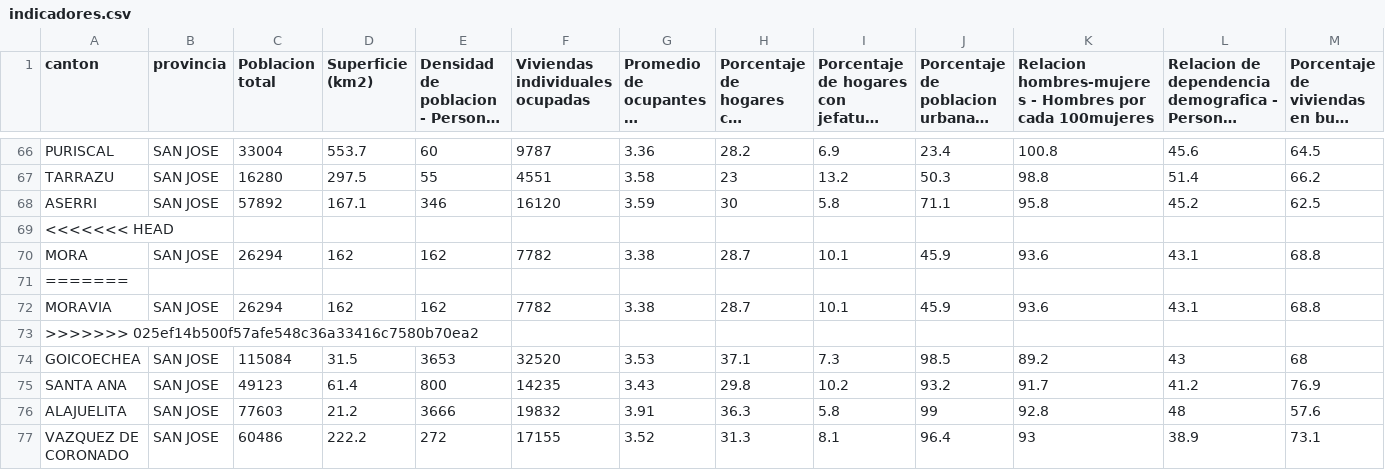
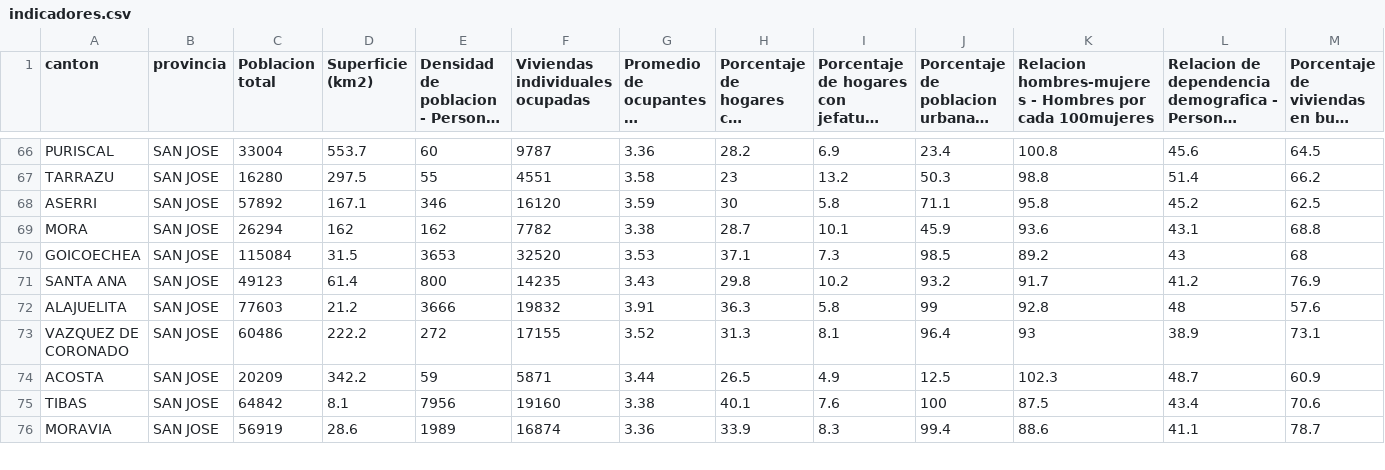
Before and after one commit to bdinarte/SimuladorVotantes, a CSV file: tec/ic/ia/pc1/archivos/indicadores.csv, drawn as a sheet; only a part is shown, gaps mark what is left out; the shorter side is filled out with more unchanged rows; long unchanged cells end in …; rows hold the shown columns only; the diff names each change by its address in the sheet, - before the commit and + after, or states it on an @@ line.

Commit message:
CSV indicadores sin repetir moravia

```diff
--- a/tec/ic/ia/pc1/archivos/indicadores.csv
+++ b/tec/ic/ia/pc1/archivos/indicadores.csv
-row 69: <<<<<<< HEAD
-row 71: =======
-row 72: MORAVIA | SAN JOSE | 26294 | 162 | 162 | 7782 | 3.38 | 28.7 | 10.1 | 45.9 | 93.6 | 43.1 | 68.8
-row 73: >>>>>>> 025ef14b500f57afe548c36a33416c7580b70ea2
```
